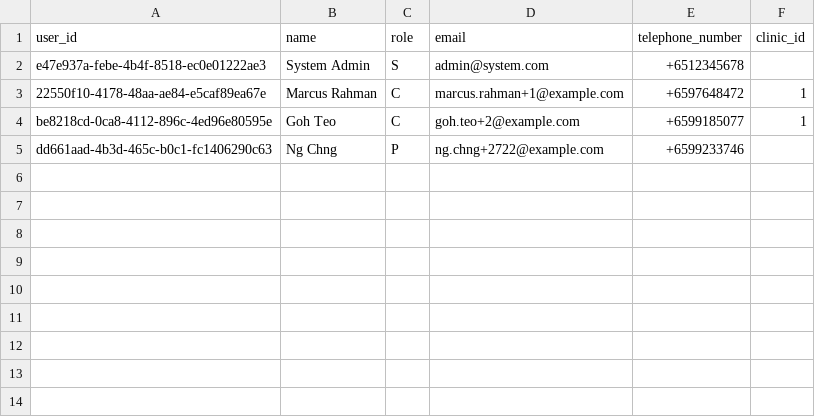
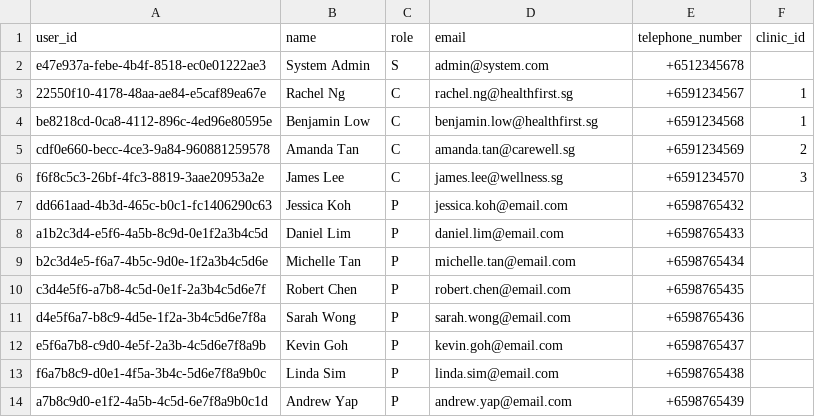
Before and after one commit to tanzhongyan/Singheatlh, a CSV file: db/sample-data-mini/user_profile.csv, drawn as a sheet.

```diff
--- a/db/sample-data-mini/user_profile.csv
+++ b/db/sample-data-mini/user_profile.csv
@@ -2,4 +2,13 @@ user_id,name,role,email,telephone_number,clinic_id
 e47e937a-febe-4b4f-8518-ec0e01222ae3,System Admin,S,admin@system.com,+6512345678,
-22550f10-4178-48aa-ae84-e5caf89ea67e,Marcus Rahman,C,marcus.rahman+1@example.com,+6597648472,1
-be8218cd-0ca8-4112-896c-4ed96e80595e,Goh Teo,C,goh.teo+2@example.com,+6599185077,1
-dd661aad-4b3d-465c-b0c1-fc1406290c63,Ng Chng,P,ng.chng+2722@example.com,+6599233746,
+22550f10-4178-48aa-ae84-e5caf89ea67e,Rachel Ng,C,rachel.ng@healthfirst.sg,+6591234567,1
+be8218cd-0ca8-4112-896c-4ed96e80595e,Benjamin Low,C,benjamin.low@healthfirst.sg,+6591234568,1
+cdf0e660-becc-4ce3-9a84-960881259578,Amanda Tan,C,amanda.tan@carewell.sg,+6591234569,2
+f6f8c5c3-26bf-4fc3-8819-3aae20953a2e,James Lee,C,james.lee@wellness.sg,+6591234570,3
+dd661aad-4b3d-465c-b0c1-fc1406290c63,Jessica Koh,P,jessica.koh@email.com,+6598765432,
+a1b2c3d4-e5f6-4a5b-8c9d-0e1f2a3b4c5d,Daniel Lim,P,daniel.lim@email.com,+6598765433,
+b2c3d4e5-f6a7-4b5c-9d0e-1f2a3b4c5d6e,Michelle Tan,P,michelle.tan@email.com,+6598765434,
+c3d4e5f6-a7b8-4c5d-0e1f-2a3b4c5d6e7f,Robert Chen,P,robert.chen@email.com,+6598765435,
+d4e5f6a7-b8c9-4d5e-1f2a-3b4c5d6e7f8a,Sarah Wong,P,sarah.wong@email.com,+6598765436,
+e5f6a7b8-c9d0-4e5f-2a3b-4c5d6e7f8a9b,Kevin Goh,P,kevin.goh@email.com,+6598765437,
+f6a7b8c9-d0e1-4f5a-3b4c-5d6e7f8a9b0c,Linda Sim,P,linda.sim@email.com,+6598765438,
+a7b8c9d0-e1f2-4a5b-4c5d-6e7f8a9b0c1d,Andrew Yap,P,andrew.yap@email.com,+6598765439,
```
Also changed, not shown: db/sample-data-mini/clinics.csv, db/sample-data-mini/schedule.csv, 17 other files.
